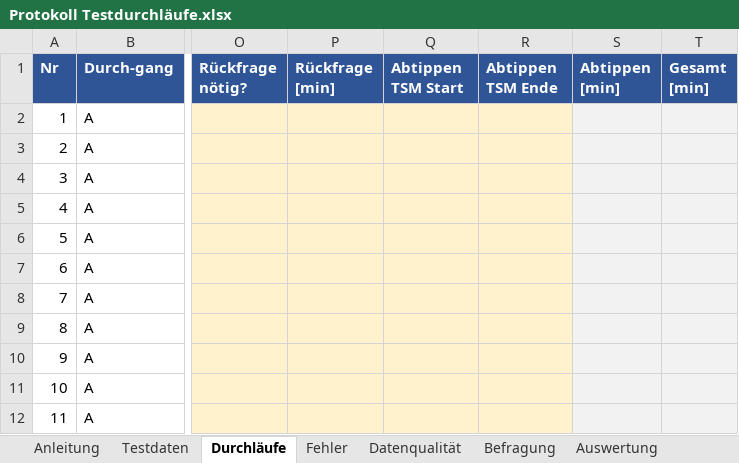
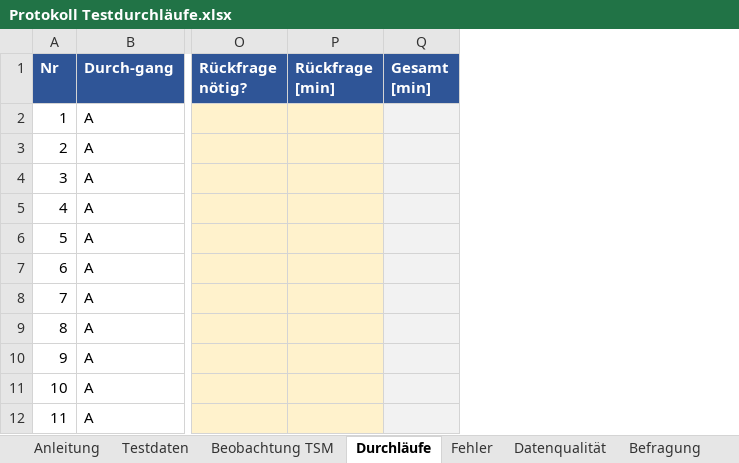
Before and after one commit to DennisSacher/Obsidian-Vault, an Excel workbook: 02 Projekte/Bachelorarbeit/Testdurchläufe/Protokoll Testdurchläufe.xlsx, sheet Durchläufe, drawn as a sheet; only a part is shown, gaps mark what is left out; values as stored, in another font and other column widths than the file's, no borders; the diff names each change by its address in the sheet, - before the commit and + after, or states it on an @@ line.

```diff
--- a/02 Projekte/Bachelorarbeit/Testdurchläufe/Protokoll Testdurchläufe.xlsx (sheet Durchläufe)
+++ b/02 Projekte/Bachelorarbeit/Testdurchläufe/Protokoll Testdurchläufe.xlsx (sheet Durchläufe)
+sheet tab: Beobachtung TSM
-column Q (Abtippen TSM Start), empty
-column R (Abtippen TSM Ende), empty
-column S (Abtippen [min]), empty
```
Also changed, not shown: sheet Datenqualität, sheet Testdaten, sheet Auswertung, sheet Anleitung, formulas that keep their value, hidden cells, 5 other files.
